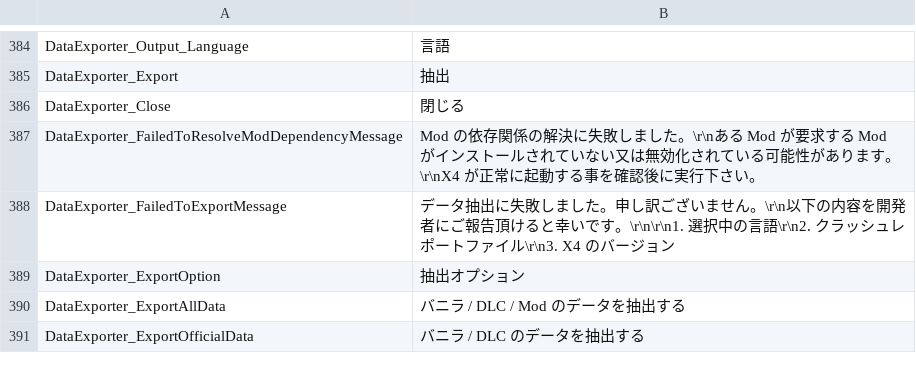
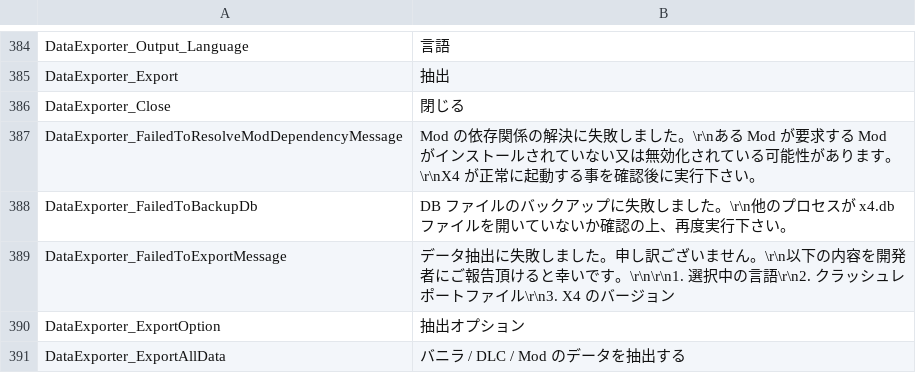
Before and after one commit to Ocelot1210/X4_ComplexCalculator, a CSV file: X4_ComplexCalculator/Localization/Lang.ja-JP.csv, drawn as a sheet; only a part is shown, gaps mark what is left out; the shorter side is filled out with more unchanged rows; the diff names each change by its address in the sheet, - before the commit and + after, or states it on an @@ line.

```diff
--- a/X4_ComplexCalculator/Localization/Lang.ja-JP.csv
+++ b/X4_ComplexCalculator/Localization/Lang.ja-JP.csv
+row 388: DataExporter_FailedToBackupDb | DB ファイルのバックアップに失敗しました。\r\n他のプロセスが x4.db ファイルを開いていないか確認の上、再度実行下さい。
```
Also changed, not shown: X4_ComplexCalculator/Localization/Lang.csv, 2 other files.
